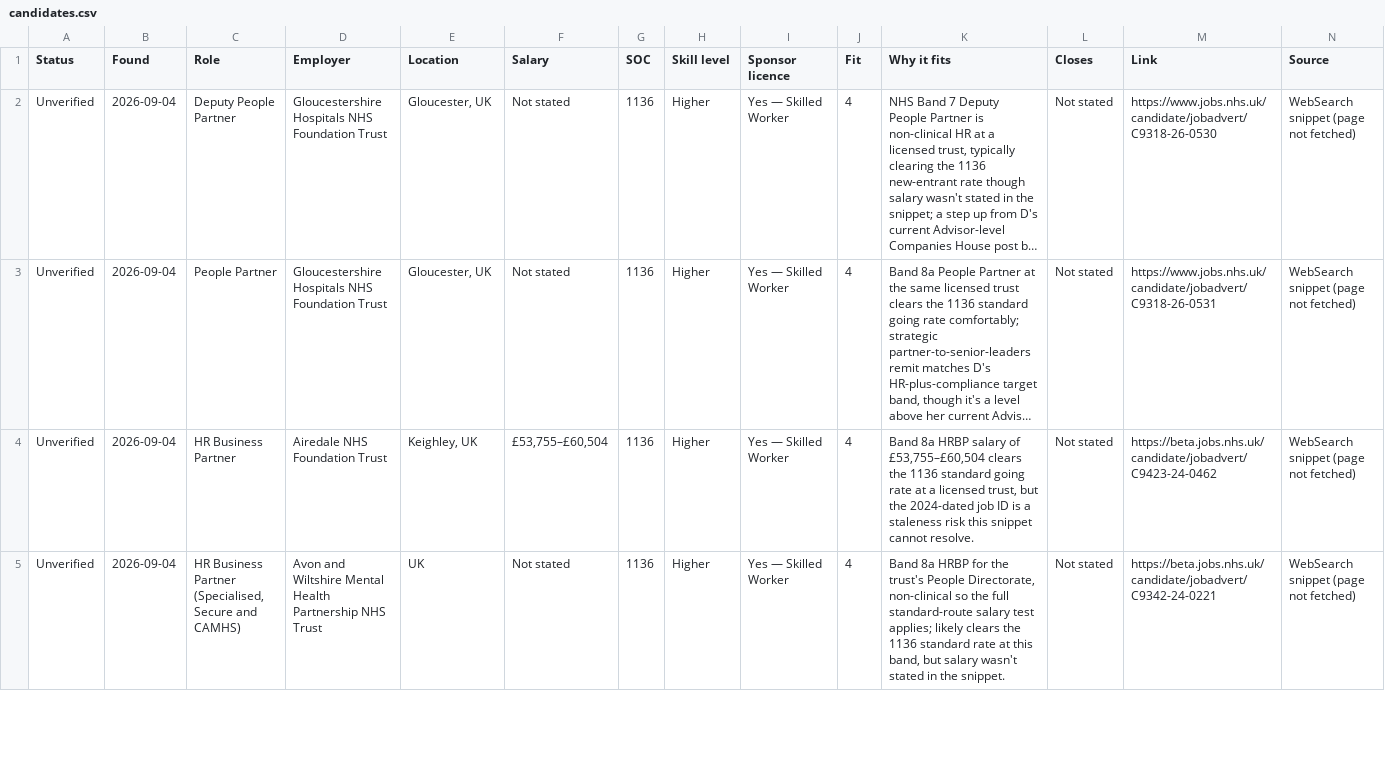
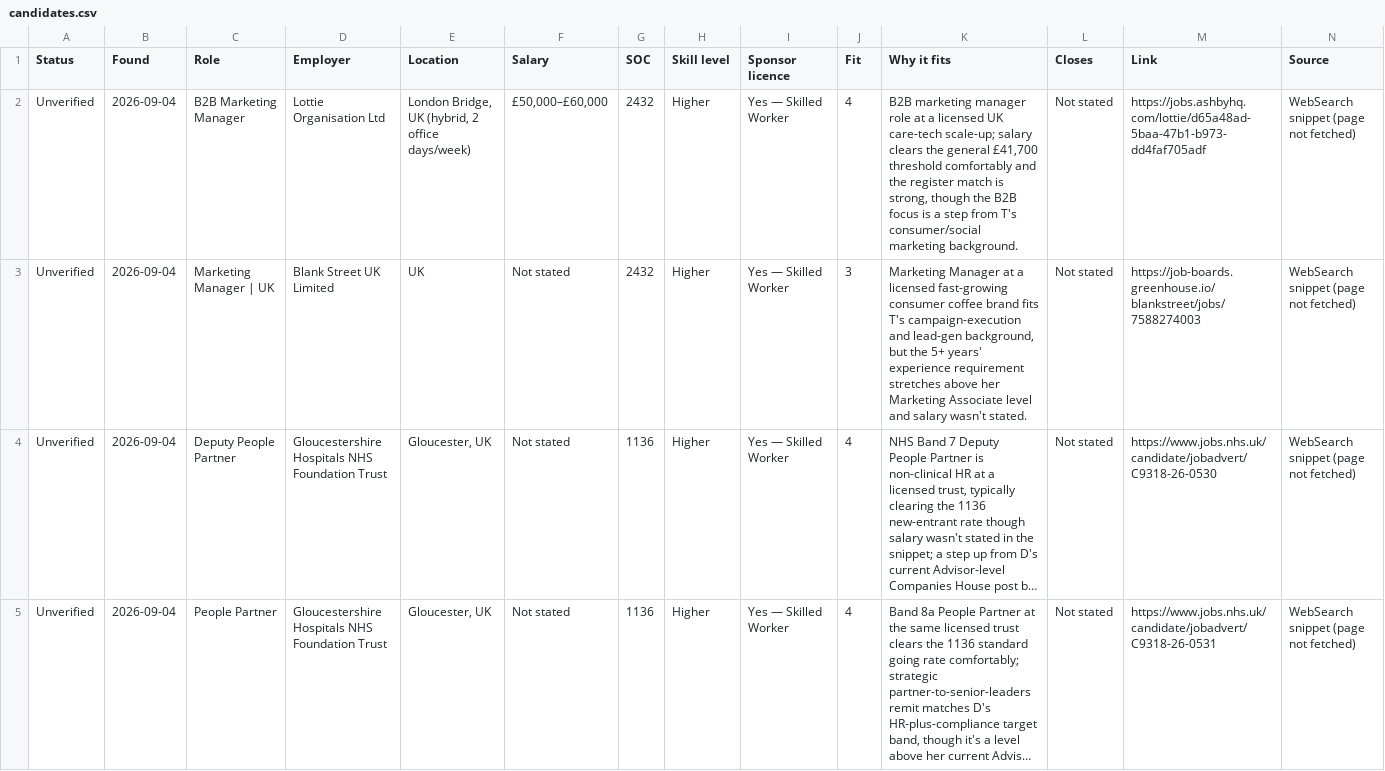
Before and after one commit to thetoyosibello/uk-sponsored-jobs, a CSV file: candidates.csv, drawn as a sheet; only a part is shown; the shorter side is filled out with more unchanged rows; long unchanged cells end in …; the diff names each change by its address in the sheet, - before the commit and + after, or states it on an @@ line.

```diff
--- a/candidates.csv
+++ b/candidates.csv
+row 2: Unverified | 2026-09-04 | B2B Marketing Manager | Lottie Organisation Ltd | London Bridge, UK (hybrid, 2 office days/week) | £50,000–£60,000 | 2432 | Higher | Yes — Skilled Worker | 4 | B2B marketing manager role at a licensed UK care-tech scale-up; salary clears the general £41,700 threshold comfortably and the register match is strong, though the B2B focus is a step from T's consumer/social marketing background. | Not stated | https://jobs.ashbyhq.com/lottie/d65a48ad-5baa-47b1-b973-dd4faf705adf | WebSearch snippet (page not fetched)
+row 3: Unverified | 2026-09-04 | Marketing Manager | UK | Blank Street UK Limited | UK | Not stated | 2432 | Higher | Yes — Skilled Worker | 3 | Marketing Manager at a licensed fast-growing consumer coffee brand fits T's campaign-execution and lead-gen background, but the 5+ years' experience requirement stretches above her Marketing Associate level and salary wasn't stated. | Not stated | https://job-boards.greenhouse.io/blankstreet/jobs/7588274003 | WebSearch snippet (page not fetched)
```
